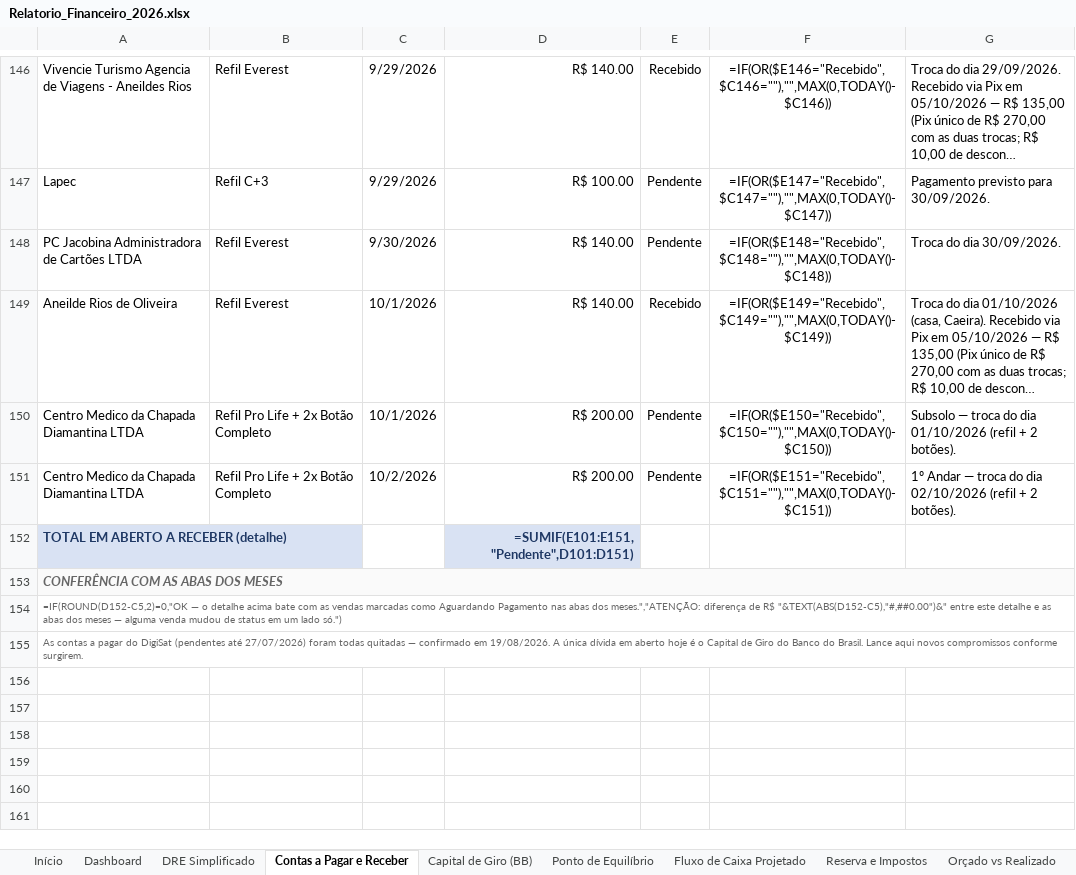
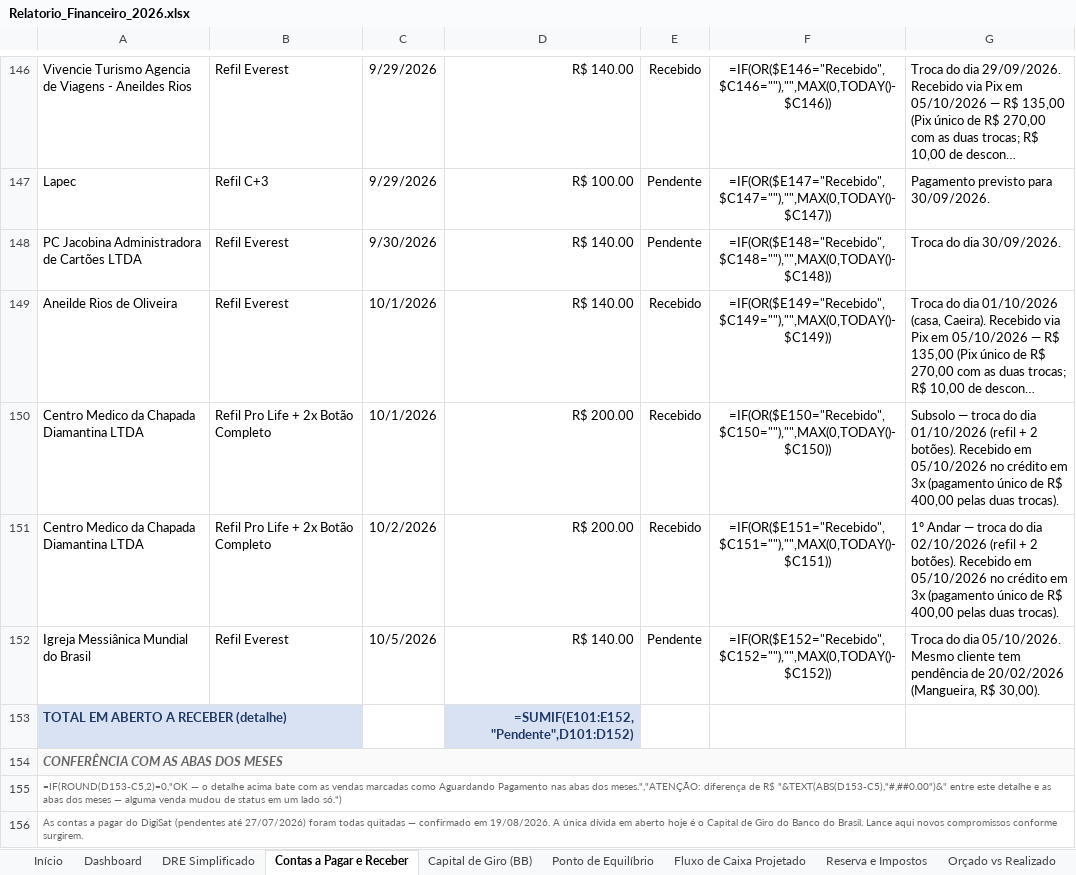
Before and after one commit to backupplanetaagua2025-hub/financeiro, an Excel workbook: Relatorio_Financeiro_2026.xlsx, sheet Contas a Pagar e Receber, drawn as a sheet; only a part is shown, gaps mark what is left out; long unchanged cells end in …; values as stored, in another font and other column widths than the file's, no borders; formulas without a stored value are shown as written; addresses are those after the commit; the diff names each change by its address in the sheet, - before the commit and + after, or states it on an @@ line.

```diff
--- a/Relatorio_Financeiro_2026.xlsx (sheet Contas a Pagar e Receber)
+++ b/Relatorio_Financeiro_2026.xlsx (sheet Contas a Pagar e Receber)
-E150:E151: Pendente
+E150:E151: Recebido
-G150: …2 botões).
+G150: …2 botões). Recebido em 05/10/2026 no crédito em 3x (pagamento único de R$ 400,00 pelas duas trocas).
-G151: …2 botões).
+G151: …2 botões). Recebido em 05/10/2026 no crédito em 3x (pagamento único de R$ 400,00 pelas duas trocas).
+row 152: Igreja Messiânica Mundial do Brasil | Refil Everest | 10/5/2026 | R$ 140.00 | Pendente | =IF(OR($E152="Recebido",$C152=""),"",MAX(0,TODAY()-$C152)) | Troca do dia 05/10/2026. Mesmo cliente tem pendência de 20/02/2026 (Mangueira, R$ 30,00).
-D153: =SUMIF(E101:E151,"Pendente",D101:D151)
+D153: =SUMIF(E101:E152,"Pendente",D101:D152)
-A155: =IF(ROUND(D152-C5,2)=0,"OK — o detalhe acima bate com as vendas marcadas como Aguardando Pagamento nas abas dos meses.","ATENÇÃO: diferença de R$ "&TEXT(ABS(D152-C5),"#,##0.00")&" entre este…
+A155: =IF(ROUND(D153-C5,2)=0,"OK — o detalhe acima bate com as vendas marcadas como Aguardando Pagamento nas abas dos meses.","ATENÇÃO: diferença de R$ "&TEXT(ABS(D153-C5),"#,##0.00")&" entre este…
```
Also changed, not shown: sheet Out 2026.
